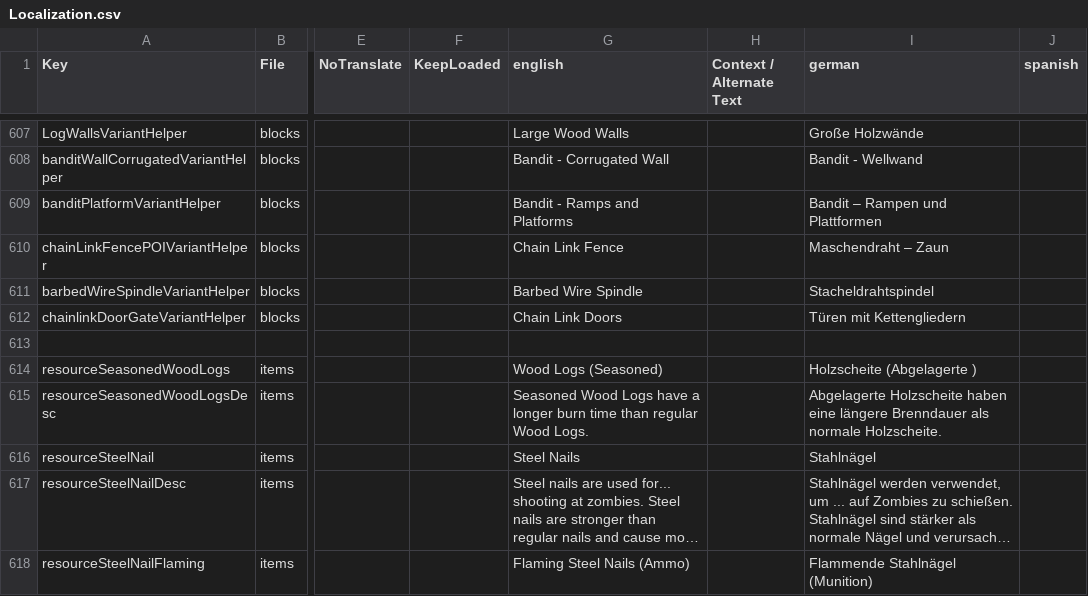
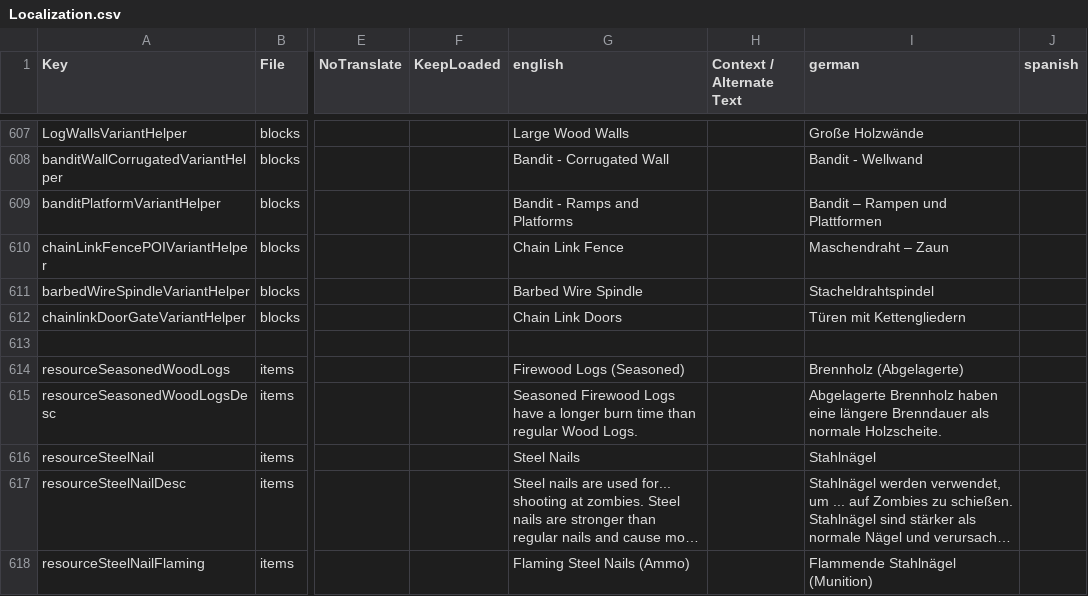
Before and after one commit to arramus/V3-Preppocalypse, a CSV file: Mods/V3-Preppocalypse/Config/Localization.csv, drawn as a sheet; only a part is shown, gaps mark what is left out; long unchanged cells end in …; the diff names each change by its address in the sheet, - before the commit and + after, or states it on an @@ line.

Commit message:
Update
- Adding Stinky Strip Signtek update
- Renaming Wood Logs to Firewood Logs (for earlier recipe listing and context)

```diff
--- a/Mods/V3-Preppocalypse/Config/Localization.csv
+++ b/Mods/V3-Preppocalypse/Config/Localization.csv
-G614 (english): Wood Logs (Seasoned)
+G614 (english): Firewood Logs (Seasoned)
-I614 (german): Holzscheite (Abgelagerte )
+I614 (german): Brennholz (Abgelagerte)
-G615 (english): Seasoned Wood Logs have…
+G615 (english): Seasoned Firewood Logs have…
-I615 (german): Abgelagerte Holzscheite haben eine…
+I615 (german): Abgelagerte Brennholz haben eine…
```
Also changed, not shown: 7 other files.
